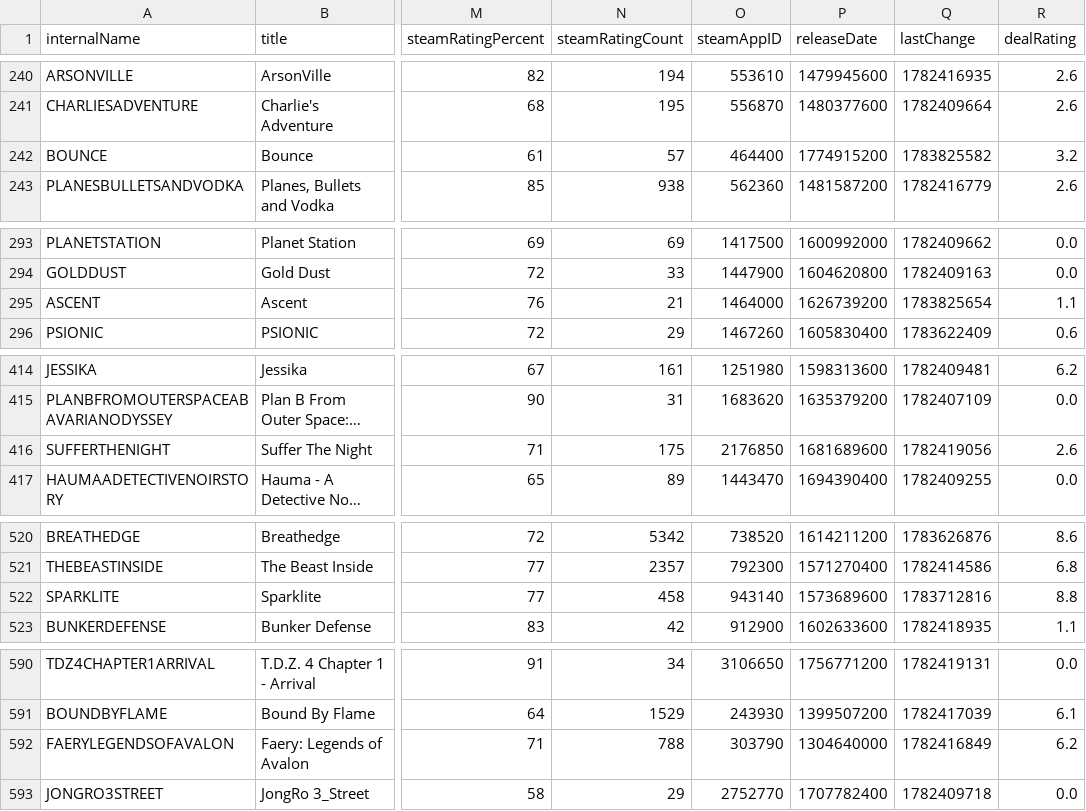
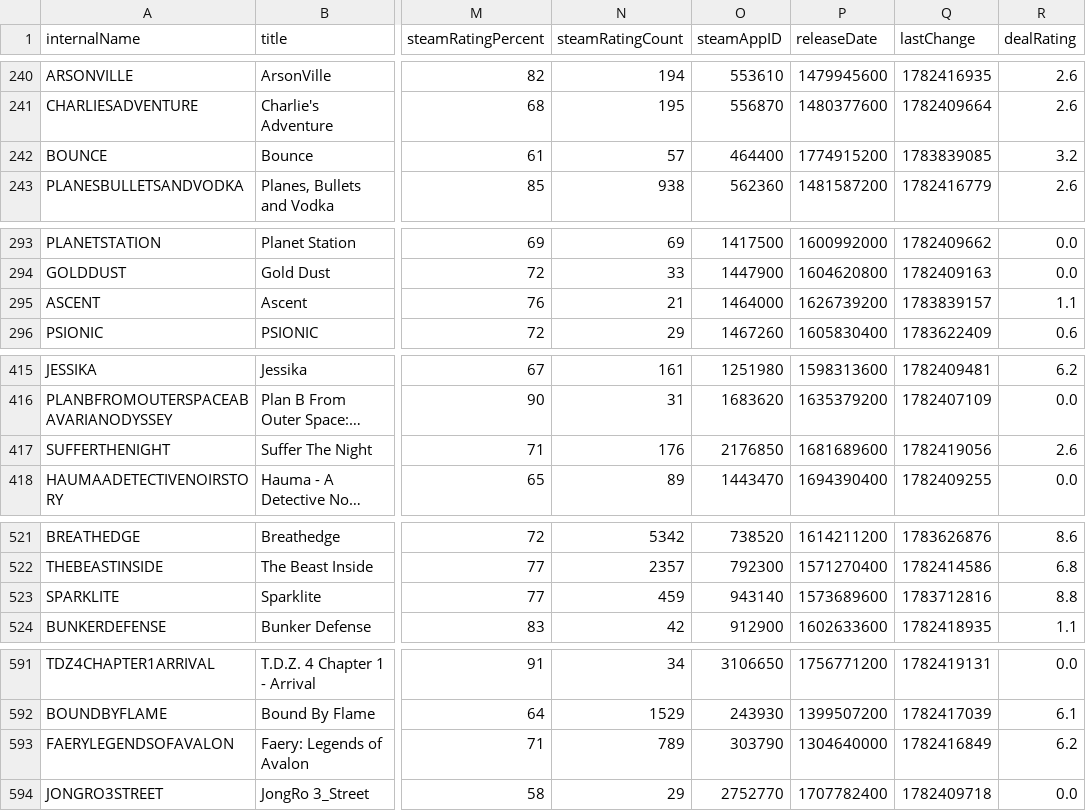
Before and after one commit to haiyib/steam-games, a CSV file: cheapshark_updated.csv, drawn as a sheet; only a part is shown, gaps mark what is left out; long unchanged cells end in …; addresses are those after the commit; the diff covers the shown part only; the diff names each change by its address in the sheet, - before the commit and + after, or states it on an @@ line.

```diff
--- a/cheapshark_updated.csv
+++ b/cheapshark_updated.csv
-Q242 (lastChange): 1783825582
+Q242 (lastChange): 1783839085
-Q295 (lastChange): 1783825654
+Q295 (lastChange): 1783839157
-N417 (steamRatingCount): 175
+N417 (steamRatingCount): 176
-N523 (steamRatingCount): 458
+N523 (steamRatingCount): 459
-N593 (steamRatingCount): 788
+N593 (steamRatingCount): 789
```
Also changed, not shown: 1 added row, 1 removed row and 18 edited cells elsewhere in this file, steam_deals_top20_rangeplot.csv, 1 other file.
